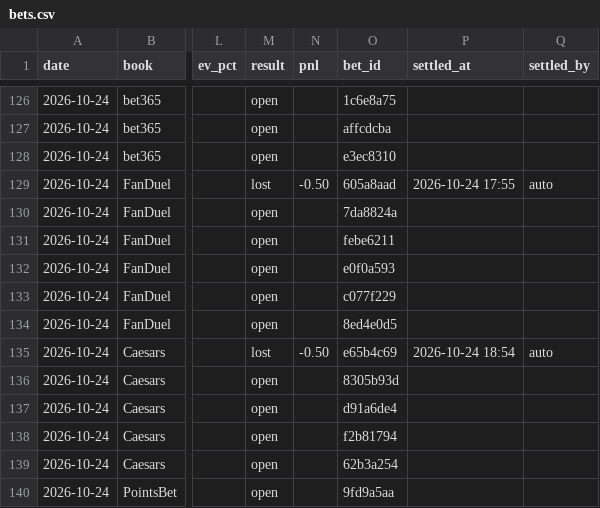
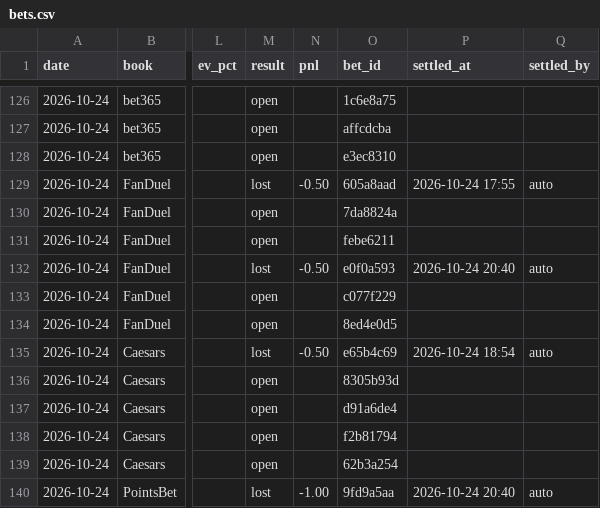
Before and after one commit to s-chuch/bet-dashboard, a CSV file: data/bets.csv, drawn as a sheet; only a part is shown, gaps mark what is left out; the diff names each change by its address in the sheet, - before the commit and + after, or states it on an @@ line.

```diff
--- a/data/bets.csv
+++ b/data/bets.csv
-M132 (result): open
+M132 (result): lost
-N132 (pnl): (empty)
+N132 (pnl): -0.50
-P132 (settled_at): (empty)
+P132 (settled_at): 2026-10-24 20:40
-Q132 (settled_by): (empty)
+Q132 (settled_by): auto
-M140 (result): open
+M140 (result): lost
-N140 (pnl): (empty)
+N140 (pnl): -1.00
-P140 (settled_at): (empty)
+P140 (settled_at): 2026-10-24 20:40
-Q140 (settled_by): (empty)
+Q140 (settled_by): auto
```
Also changed, not shown: data/ledger.csv, 4 other files.
